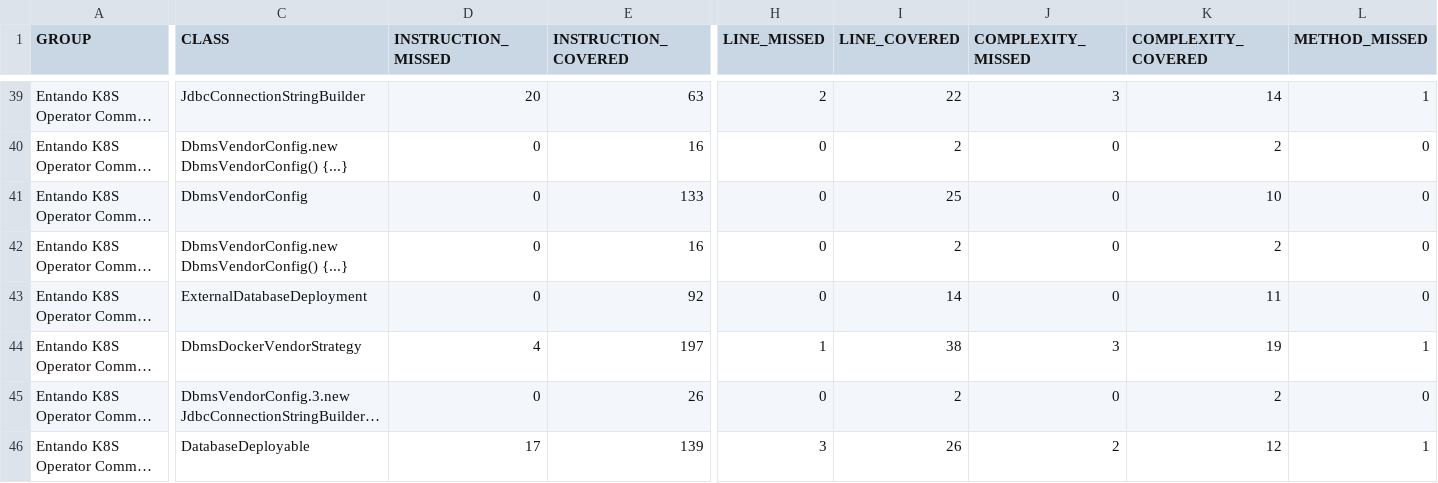
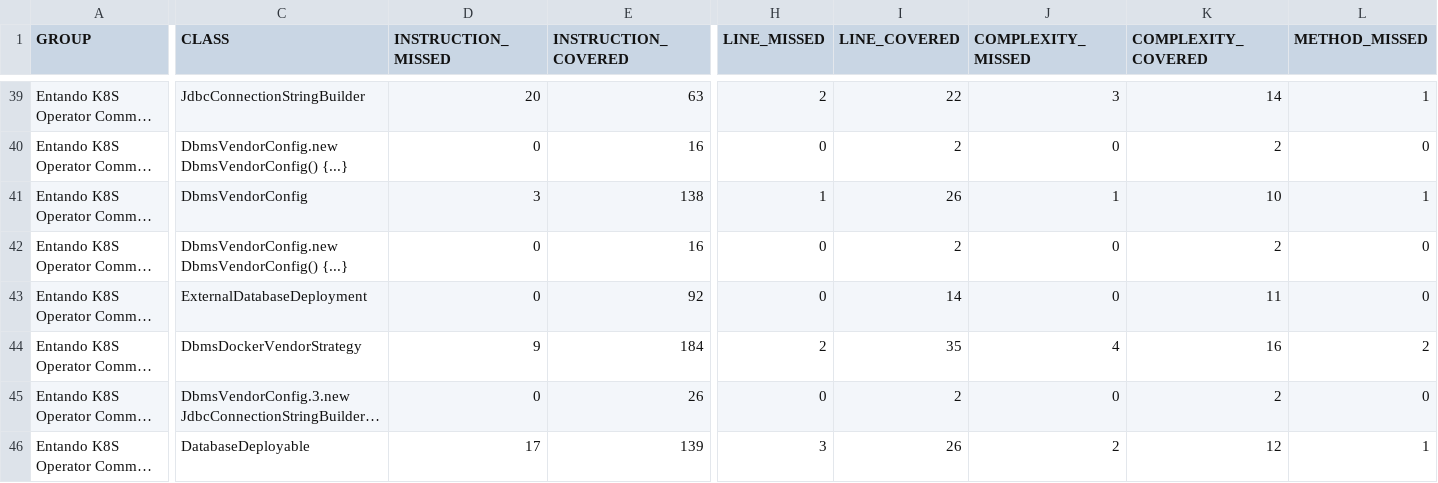
Before and after one commit to entando-k8s/devops-results-2021-01-29, a CSV file: entando-k8s-operator-common/PR-53/jacoco/jacoco.csv, drawn as a sheet; only a part is shown, gaps mark what is left out; long unchanged cells end in …; the diff covers the shown part only; the diff names each change by its address in the sheet, - before the commit and + after, or states it on an @@ line.

Commit message:
Publishing files for path entando-k8s-operator-common/PR-53

```diff
--- a/entando-k8s-operator-common/PR-53/jacoco/jacoco.csv
+++ b/entando-k8s-operator-common/PR-53/jacoco/jacoco.csv
-D41 (INSTRUCTION_MISSED): 0
+D41 (INSTRUCTION_MISSED): 3
-E41 (INSTRUCTION_COVERED): 133
+E41 (INSTRUCTION_COVERED): 138
-H41 (LINE_MISSED): 0
+H41 (LINE_MISSED): 1
-I41 (LINE_COVERED): 25
+I41 (LINE_COVERED): 26
-J41 (COMPLEXITY_MISSED): 0
+J41 (COMPLEXITY_MISSED): 1
-L41 (METHOD_MISSED): 0
+L41 (METHOD_MISSED): 1
-D44 (INSTRUCTION_MISSED): 4
+D44 (INSTRUCTION_MISSED): 9
-E44 (INSTRUCTION_COVERED): 197
+E44 (INSTRUCTION_COVERED): 184
-H44 (LINE_MISSED): 1
+H44 (LINE_MISSED): 2
-I44 (LINE_COVERED): 38
+I44 (LINE_COVERED): 35
-J44 (COMPLEXITY_MISSED): 3
+J44 (COMPLEXITY_MISSED): 4
-K44 (COMPLEXITY_COVERED): 19
+K44 (COMPLEXITY_COVERED): 16
-L44 (METHOD_MISSED): 1
+L44 (METHOD_MISSED): 2
```
Also changed, not shown: 6 edited cells elsewhere in this file, 31 other files.
